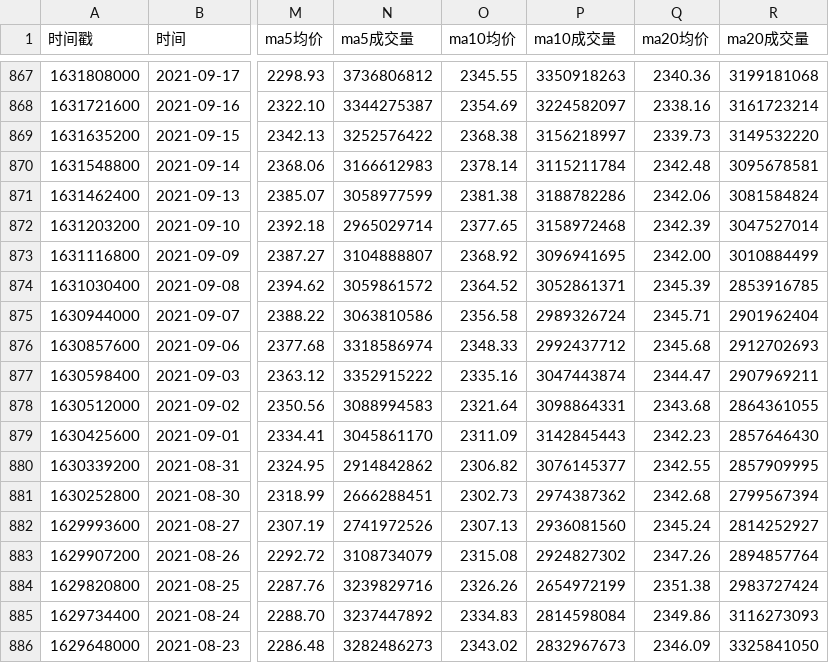
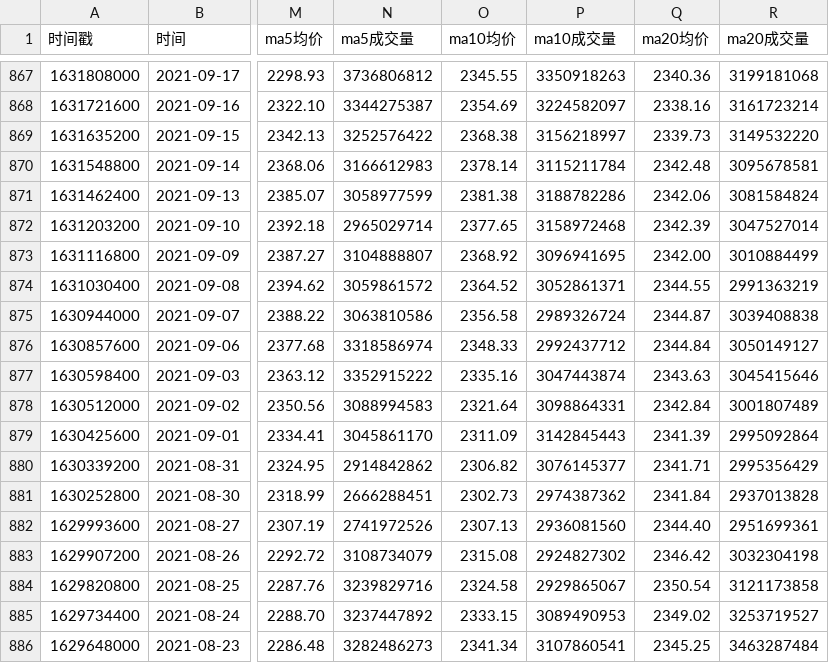
Before and after one commit to cmdSTARMO/market_repo, a CSV file: market_data/香港100-H11100.csv, drawn as a sheet; only a part is shown, gaps mark what is left out; the diff covers the shown part only; the diff names each change by its address in the sheet, - before the commit and + after, or states it on an @@ line.

```diff
--- a/market_data/香港100-H11100.csv
+++ b/market_data/香港100-H11100.csv
-Q874 (ma20均价): 2345.39
+Q874 (ma20均价): 2344.55
-R874 (ma20成交量): 2853916785
+R874 (ma20成交量): 2991363219
-Q875 (ma20均价): 2345.71
+Q875 (ma20均价): 2344.87
-R875 (ma20成交量): 2901962404
+R875 (ma20成交量): 3039408838
-Q876 (ma20均价): 2345.68
+Q876 (ma20均价): 2344.84
-R876 (ma20成交量): 2912702693
+R876 (ma20成交量): 3050149127
-Q877 (ma20均价): 2344.47
+Q877 (ma20均价): 2343.63
-R877 (ma20成交量): 2907969211
+R877 (ma20成交量): 3045415646
-Q878 (ma20均价): 2343.68
+Q878 (ma20均价): 2342.84
-R878 (ma20成交量): 2864361055
+R878 (ma20成交量): 3001807489
-Q879 (ma20均价): 2342.23
+Q879 (ma20均价): 2341.39
-R879 (ma20成交量): 2857646430
+R879 (ma20成交量): 2995092864
-Q880 (ma20均价): 2342.55
+Q880 (ma20均价): 2341.71
-R880 (ma20成交量): 2857909995
+R880 (ma20成交量): 2995356429
-Q881 (ma20均价): 2342.68
+Q881 (ma20均价): 2341.84
-R881 (ma20成交量): 2799567394
+R881 (ma20成交量): 2937013828
-Q882 (ma20均价): 2345.24
+Q882 (ma20均价): 2344.40
-R882 (ma20成交量): 2814252927
+R882 (ma20成交量): 2951699361
-Q883 (ma20均价): 2347.26
+Q883 (ma20均价): 2346.42
-R883 (ma20成交量): 2894857764
+R883 (ma20成交量): 3032304198
-O884 (ma10均价): 2326.26
+O884 (ma10均价): 2324.58
-P884 (ma10成交量): 2654972199
+P884 (ma10成交量): 2929865067
-Q884 (ma20均价): 2351.38
+Q884 (ma20均价): 2350.54
-R884 (ma20成交量): 2983727424
+R884 (ma20成交量): 3121173858
-O885 (ma10均价): 2334.83
+O885 (ma10均价): 2333.15
-P885 (ma10成交量): 2814598084
+P885 (ma10成交量): 3089490953
-Q885 (ma20均价): 2349.86
+Q885 (ma20均价): 2349.02
-R885 (ma20成交量): 3116273093
+R885 (ma20成交量): 3253719527
-O886 (ma10均价): 2343.02
+O886 (ma10均价): 2341.34
-P886 (ma10成交量): 2832967673
+P886 (ma10成交量): 3107860541
-Q886 (ma20均价): 2346.09
+Q886 (ma20均价): 2345.25
-R886 (ma20成交量): 3325841050
+R886 (ma20成交量): 3463287484
```
Also changed, not shown: 153 edited cells elsewhere in this file, market_data/北证50-899050.csv, market_data/印度孟买SENSEX-SENSEX.csv, 21 other files.
